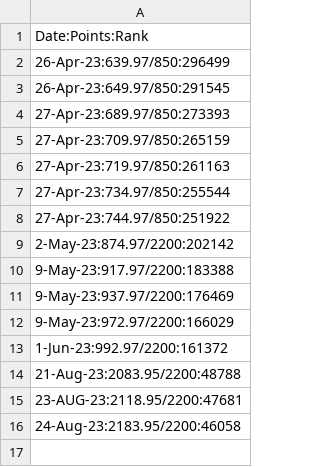
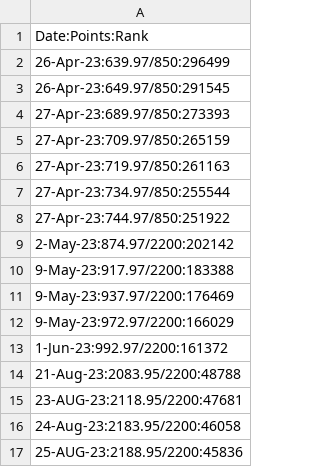
Before and after one commit to osadly/HackerRank, a CSV file: Algorithms/!!!PrblmSlvng_Progress.csv, drawn as a sheet.

Commit message:
Update !!!PrblmSlvng_Progress.csv

```diff
--- a/Algorithms/!!!PrblmSlvng_Progress.csv
+++ b/Algorithms/!!!PrblmSlvng_Progress.csv
@@ -16 +16,2 @@ Date:Points:Rank
 24-Aug-23:2183.95/2200:46058
+25-AUG-23:2188.95/2200:45836
```
